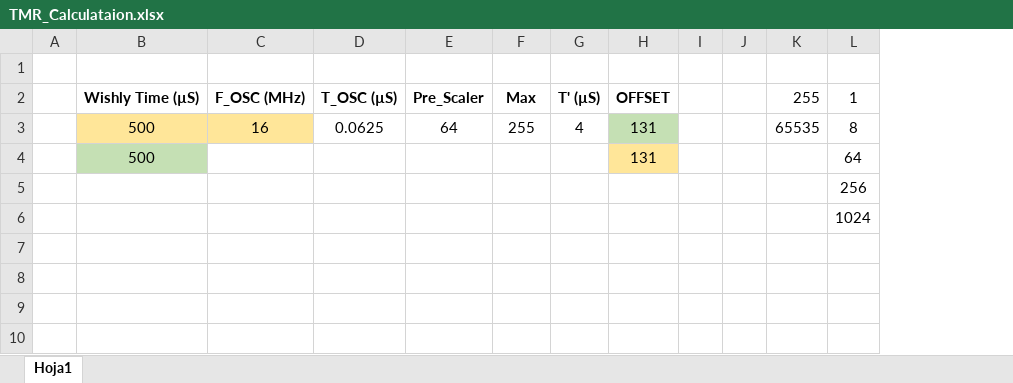
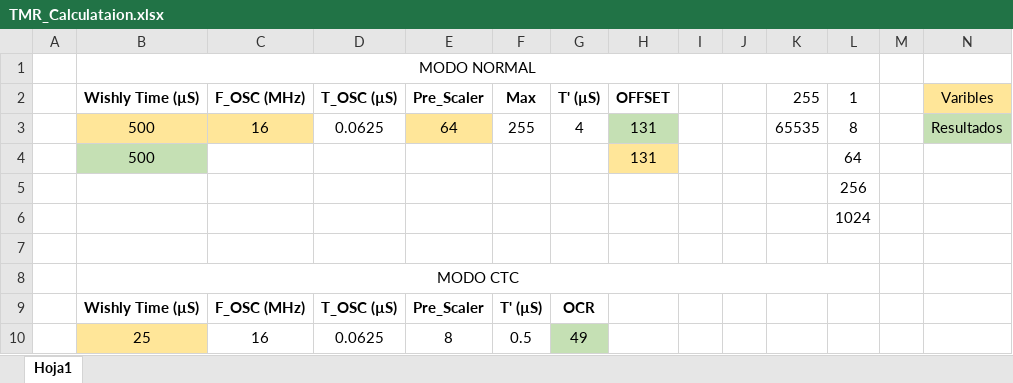
Before and after one commit to Edyzu29/CloudNine, an Excel workbook: AVR2560/TMR_Calculataion.xlsx, sheet Hoja1, drawn as a sheet; values as stored, in another font and other column widths than the file's, no borders; the diff names each change by its address in the sheet, - before the commit and + after, or states it on an @@ line.

Commit message:
Calculo de TMR

```diff
--- a/AVR2560/TMR_Calculataion.xlsx (sheet Hoja1)
+++ b/AVR2560/TMR_Calculataion.xlsx (sheet Hoja1)
+column M, empty
+column N, rows 2-3: Varibles | Resultados
-B1: (empty)
+B1: MODO NORMAL
+B1:L1 merged
-E3 fill: none
+E3 fill: #FFE699
+row 7: (empty)
+row 8:  | MODO CTC
+row 9:  | Wishly Time (µS) | F_OSC (MHz) | T_OSC (µS) | Pre_Scaler | T' (µS) | OCR
+row 10:  | 25 | 16 | 0.0625 | 8 | 0.5 | 49
```
